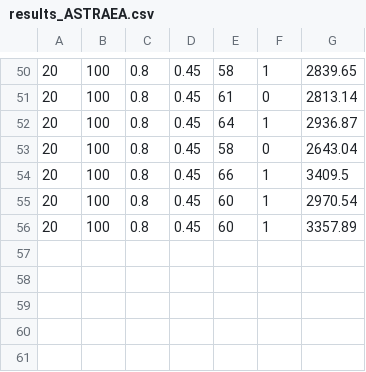
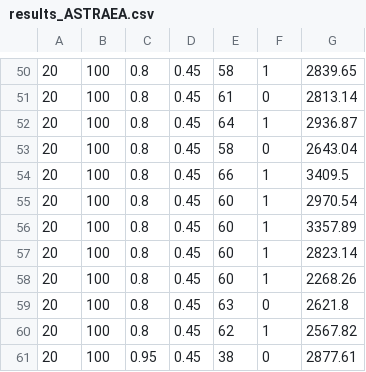
Before and after one commit to deib-polimi/deepthought, a CSV file: ASTRAEA_scripts/results_ASTRAEA.csv, drawn as a sheet; only a part is shown, gaps mark what is left out.

```diff
--- a/ASTRAEA_scripts/results_ASTRAEA.csv
+++ b/ASTRAEA_scripts/results_ASTRAEA.csv
@@ -56 +56,6 @@
 20,100,0.8,0.45,60,1,3357.89
+20,100,0.8,0.45,60,1,2823.14
+20,100,0.8,0.45,60,1,2268.26
+20,100,0.8,0.45,63,0,2621.8
+20,100,0.8,0.45,62,1,2567.82
+20,100,0.95,0.45,38,0,2877.61
```
Also changed, not shown: 1 other file.
